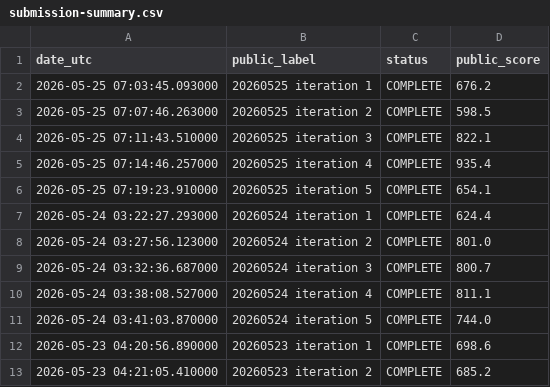
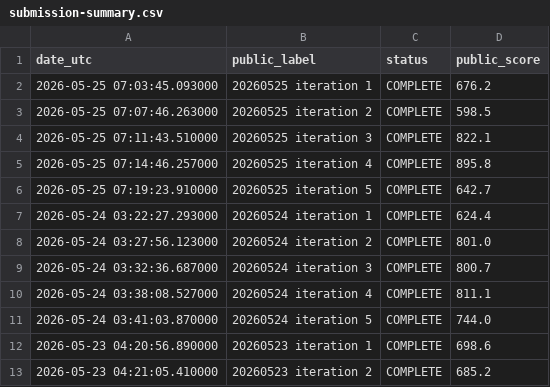
Before and after one commit to Beiciccc/orbit-wars-experiment-log, a CSV file: data/submission-summary.csv, drawn as a sheet; only a part is shown.

```diff
--- a/data/submission-summary.csv
+++ b/data/submission-summary.csv
@@ -4,4 +4,4 @@ date_utc,public_label,status,public_score
 2026-05-25 07:11:43.510000,20260525 iteration 3,COMPLETE,822.1
-2026-05-25 07:14:46.257000,20260525 iteration 4,COMPLETE,935.4
-2026-05-25 07:19:23.910000,20260525 iteration 5,COMPLETE,654.1
+2026-05-25 07:14:46.257000,20260525 iteration 4,COMPLETE,895.8
+2026-05-25 07:19:23.910000,20260525 iteration 5,COMPLETE,642.7
 2026-05-24 03:22:27.293000,20260524 iteration 1,COMPLETE,624.4
```
Also changed, not shown: data/leaderboard-top20.csv, 3 other files.
